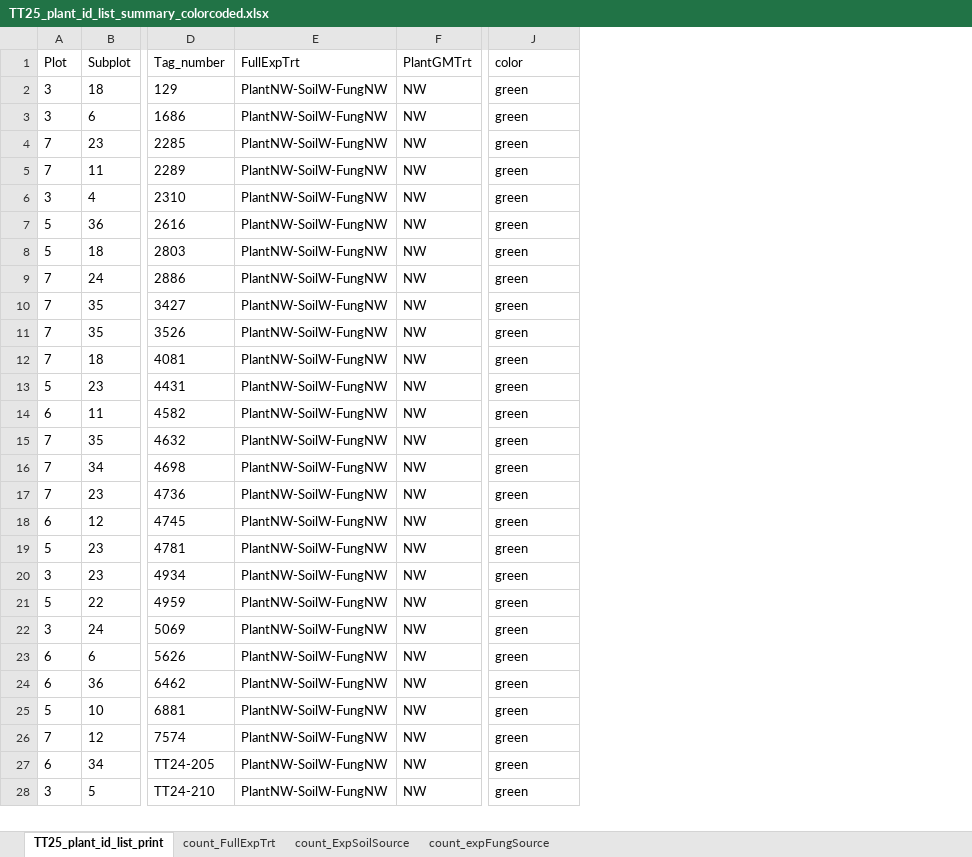
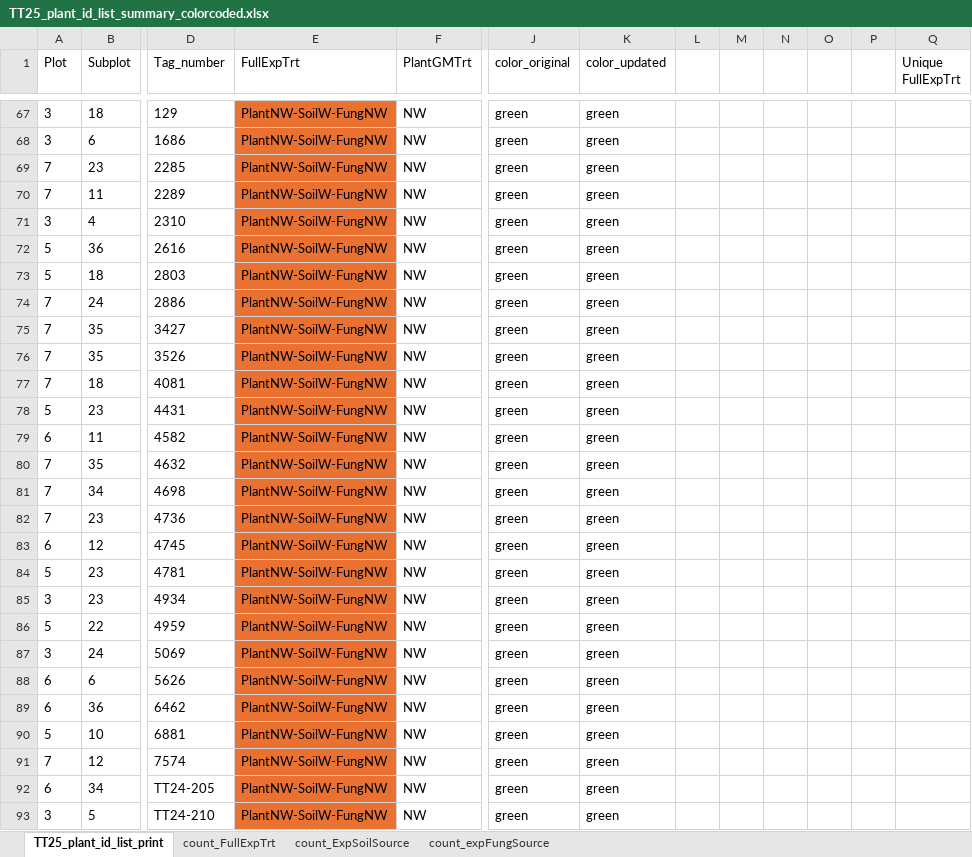
Before and after one commit to eaperkowski/2025_TT_psf, an Excel workbook: data_sheets/TT25_plant_id_list_summary_colorcoded.xlsx, sheet TT25_plant_id_list_print, drawn as a sheet; only a part is shown, gaps mark what is left out; values as stored, in another font and other column widths than the file's, no borders; conditional formats not drawn; addresses are those after the commit; the diff covers the shown part only; the diff names each change by its address in the sheet, - before the commit and + after, or states it on an @@ line.

Commit message:
added suggested color coding uptakes

```diff
--- a/data_sheets/TT25_plant_id_list_summary_colorcoded.xlsx (sheet TT25_plant_id_list_print)
+++ b/data_sheets/TT25_plant_id_list_summary_colorcoded.xlsx (sheet TT25_plant_id_list_print)
+column K (color_updated), rows 67-93: all green
+column L, empty
+column M, empty
+column N, empty
+column O, empty
+column P, empty
+column Q (Unique FullExpTrt), empty
-J1: color
+J1: color_original
-E67:E93 fill: none
+E67:E93 fill: #E97132
```
Also changed, not shown: 165 moved rows and cell formats elsewhere in this sheet.
